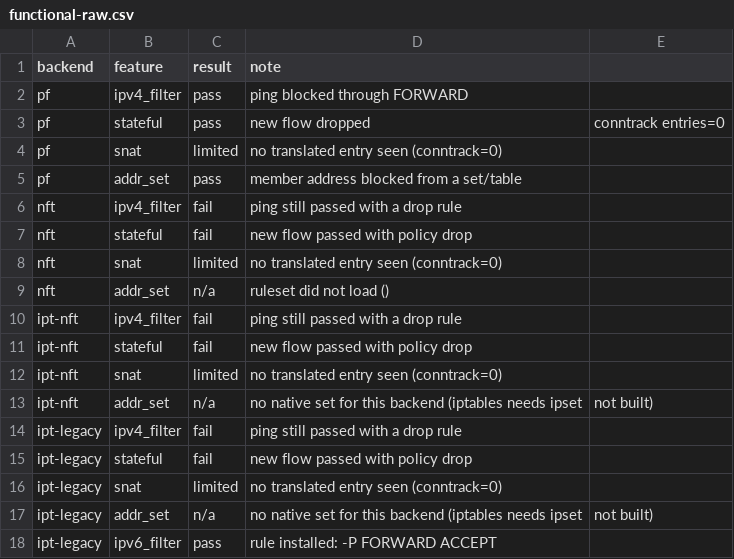
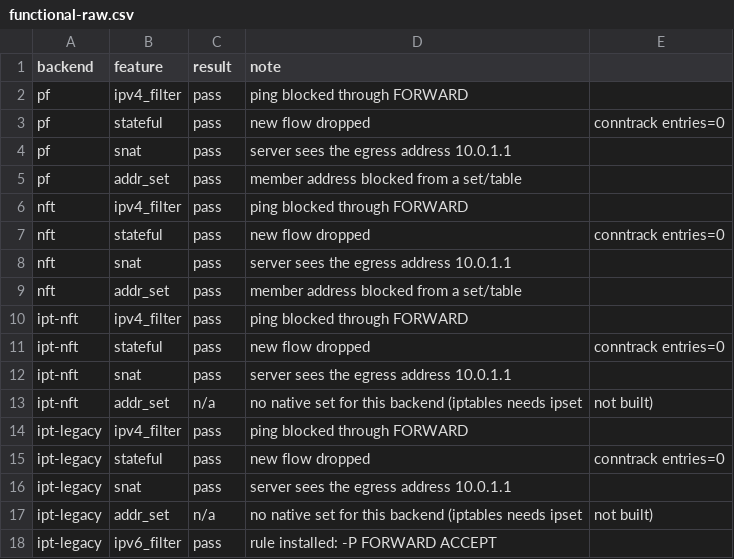
Before and after one commit to lgcosta/pf-linux-port, a CSV file: bench/report/data/functional-raw.csv, drawn as a sheet.

```diff
--- a/bench/report/data/functional-raw.csv
+++ b/bench/report/data/functional-raw.csv
@@ -3,15 +3,15 @@ pf,ipv4_filter,pass,ping blocked through FORWARD
 pf,stateful,pass,new flow dropped, conntrack entries=0
-pf,snat,limited,no translated entry seen (conntrack=0)
+pf,snat,pass,server sees the egress address 10.0.1.1
 pf,addr_set,pass,member address blocked from a set/table
-nft,ipv4_filter,fail,ping still passed with a drop rule
-nft,stateful,fail,new flow passed with policy drop
-nft,snat,limited,no translated entry seen (conntrack=0)
-nft,addr_set,n/a,ruleset did not load ()
-ipt-nft,ipv4_filter,fail,ping still passed with a drop rule
-ipt-nft,stateful,fail,new flow passed with policy drop
-ipt-nft,snat,limited,no translated entry seen (conntrack=0)
+nft,ipv4_filter,pass,ping blocked through FORWARD
+nft,stateful,pass,new flow dropped, conntrack entries=0
+nft,snat,pass,server sees the egress address 10.0.1.1
+nft,addr_set,pass,member address blocked from a set/table
+ipt-nft,ipv4_filter,pass,ping blocked through FORWARD
+ipt-nft,stateful,pass,new flow dropped, conntrack entries=0
+ipt-nft,snat,pass,server sees the egress address 10.0.1.1
 ipt-nft,addr_set,n/a,no native set for this backend (iptables needs ipset, not built)
-ipt-legacy,ipv4_filter,fail,ping still passed with a drop rule
-ipt-legacy,stateful,fail,new flow passed with policy drop
-ipt-legacy,snat,limited,no translated entry seen (conntrack=0)
+ipt-legacy,ipv4_filter,pass,ping blocked through FORWARD
+ipt-legacy,stateful,pass,new flow dropped, conntrack entries=0
+ipt-legacy,snat,pass,server sees the egress address 10.0.1.1
 ipt-legacy,addr_set,n/a,no native set for this backend (iptables needs ipset, not built)
```
Also changed, not shown: bench/report/data/functional.csv, 11 other files.
